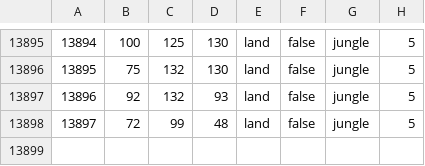
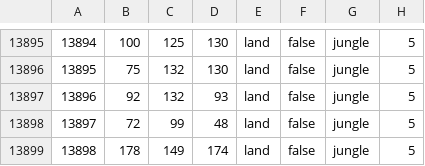
Before and after one commit to EoaNB-Team/EoaNB, a CSV file: toi/map/definition.csv, drawn as a sheet; only a part is shown, gaps mark what is left out.

```diff
--- a/toi/map/definition.csv
+++ b/toi/map/definition.csv
@@ -13898 +13898,2 @@
 13897;72;99;48;land;false;jungle;5
+13898;178;149;174;land;false;jungle;5
```
Also changed, not shown: 14 other files.
